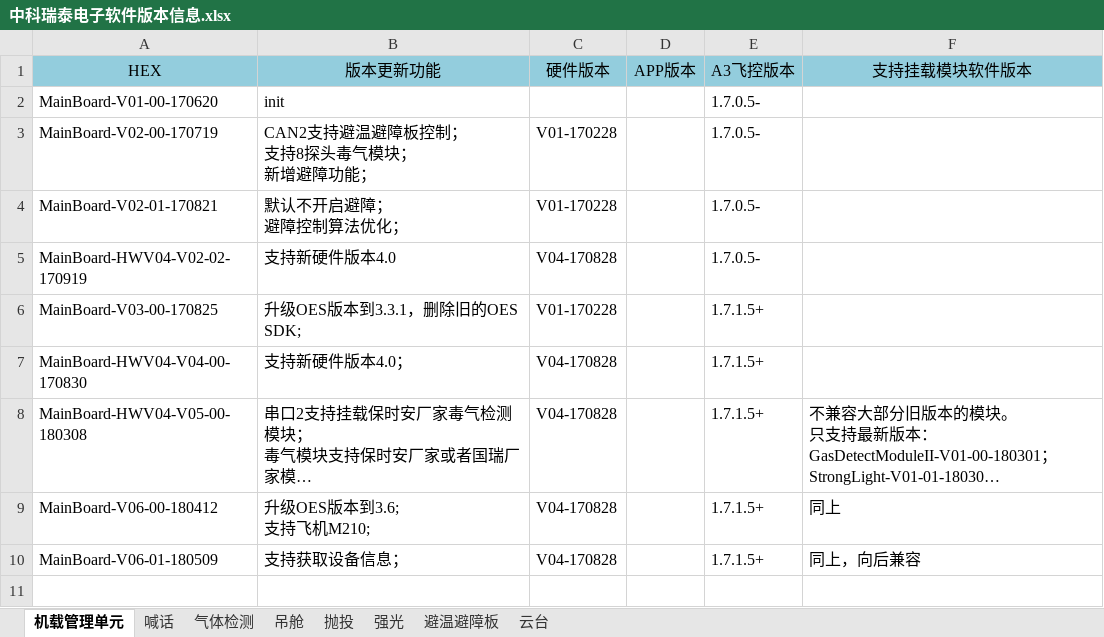
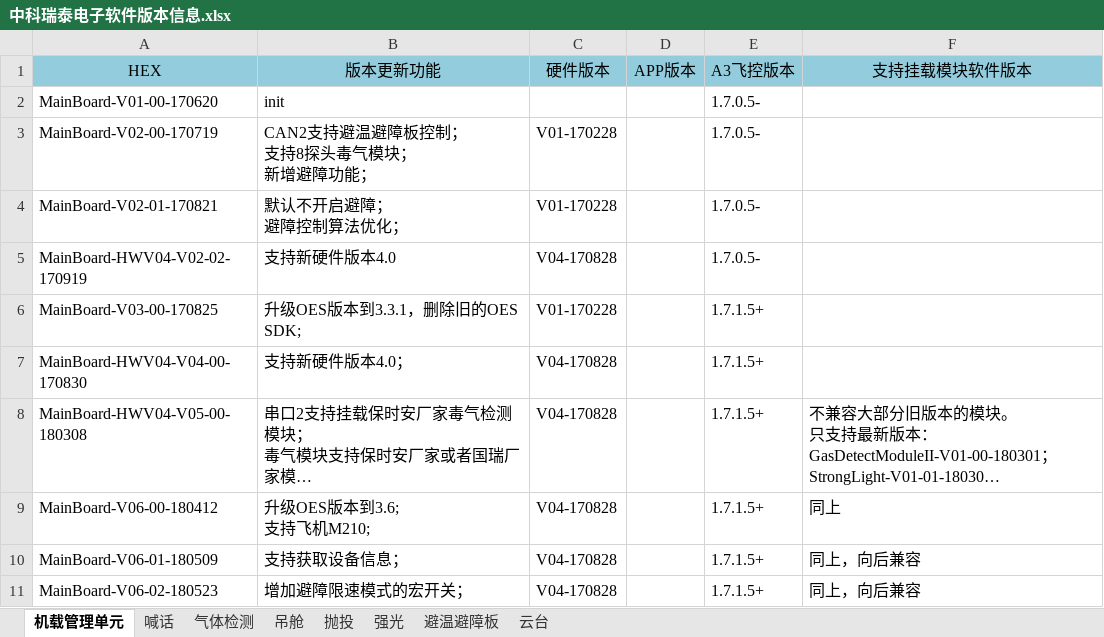
Before and after one commit to ZKRT/Upgrade_Program_Document, an Excel workbook: hex文件/中科瑞泰电子软件版本信息.xlsx, sheet 机载管理单元, drawn as a sheet; long unchanged cells end in …; values as stored, in another font and other column widths than the file's, no borders; the diff names each change by its address in the sheet, - before the commit and + after, or states it on an @@ line.

```diff
--- a/hex文件/中科瑞泰电子软件版本信息.xlsx (sheet 机载管理单元)
+++ b/hex文件/中科瑞泰电子软件版本信息.xlsx (sheet 机载管理单元)
+row 11: MainBoard-V06-02-180523 | 增加避障限速模式的宏开关； | V04-170828 |  | 1.7.1.5+ | 同上，向后兼容
```
Also changed, not shown: 1 other file.
